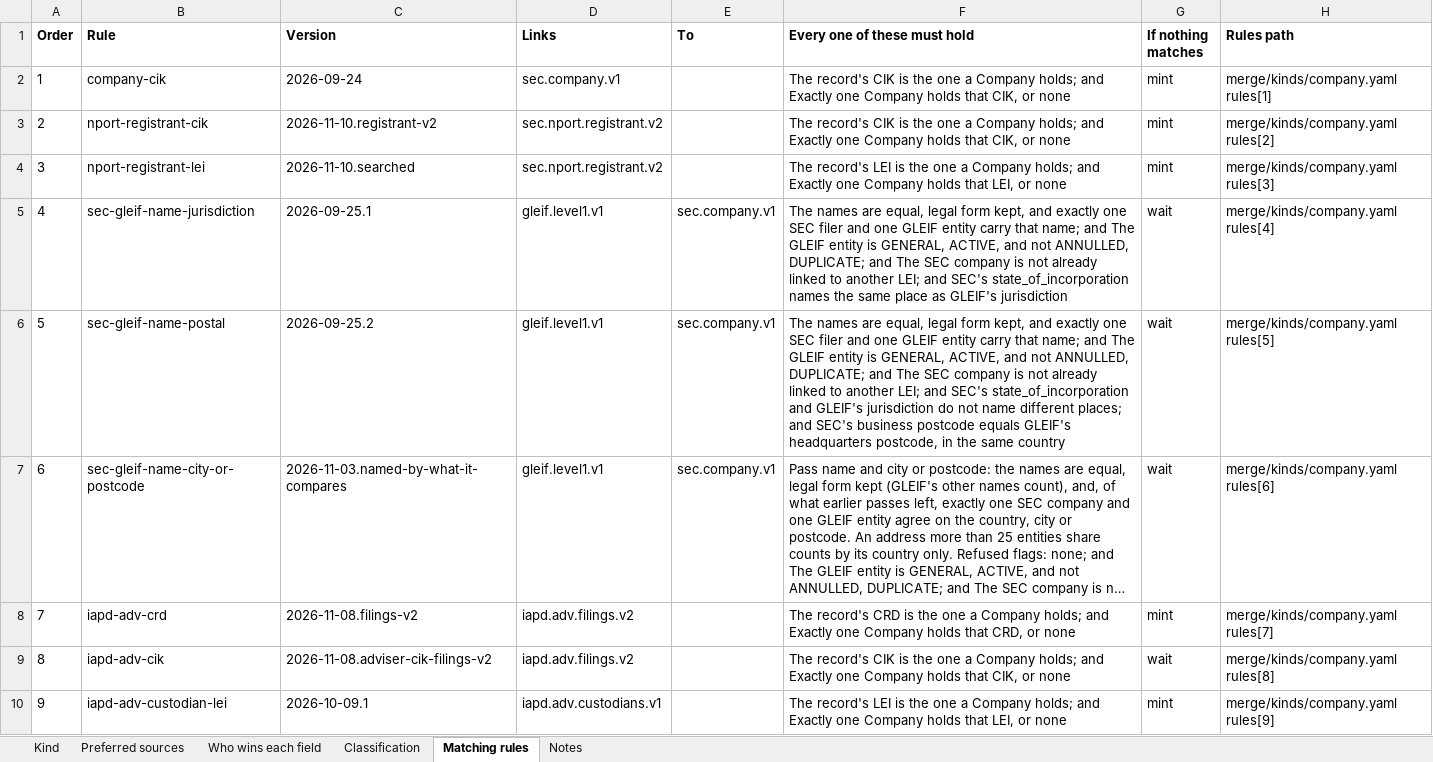
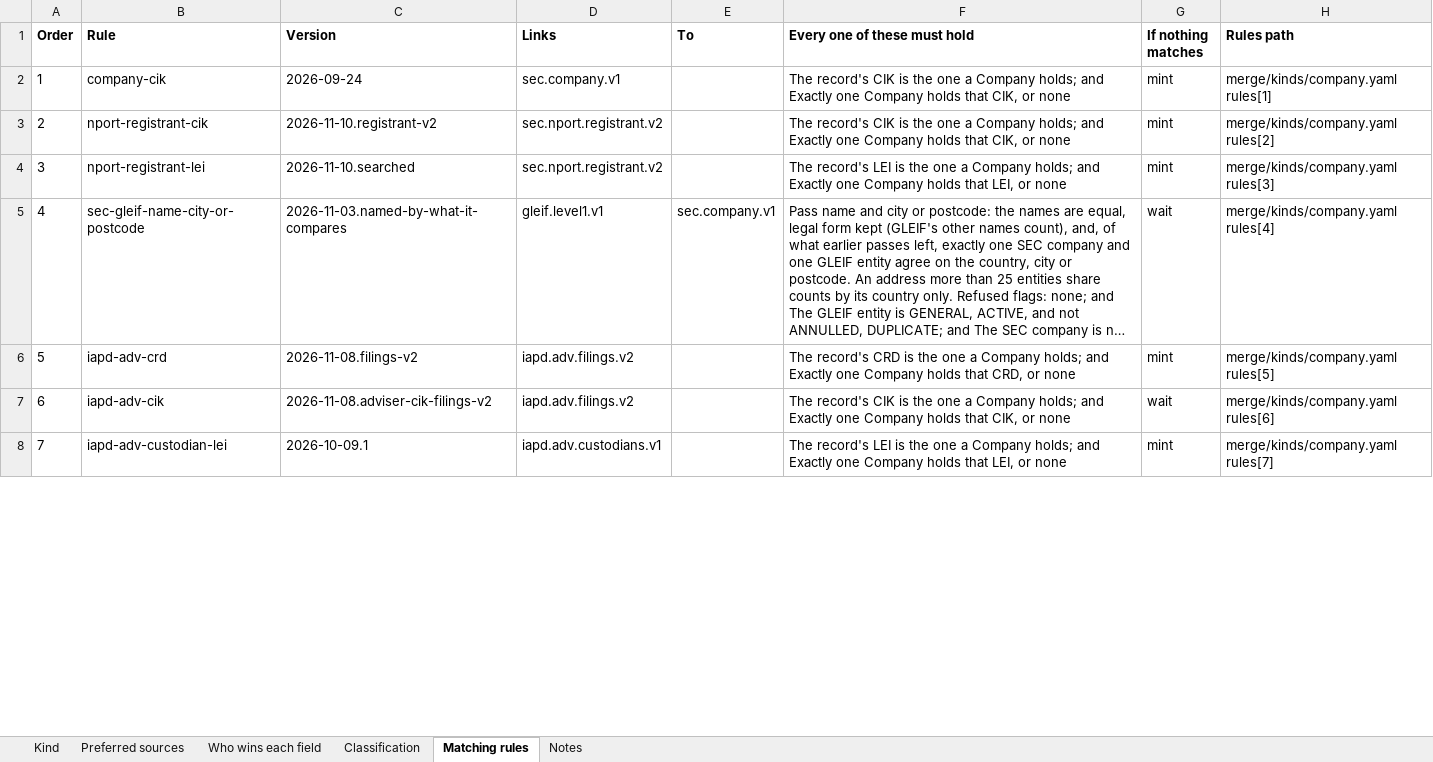
Before and after one commit to paulananth/edgartools-platform, an Excel workbook: rules/merge/kinds/company.xlsx, sheet Matching rules, drawn as a sheet; only a part is shown; long unchanged cells end in …; values as stored, in another font and other column widths than the file's, no borders; removed rows and columns are numbered as before the commit, all else as after; the diff covers the shown part only; the diff names each change by its address in the sheet, - before the commit and + after, or states it on an @@ line.

```diff
--- a/rules/merge/kinds/company.xlsx (sheet Matching rules)
+++ b/rules/merge/kinds/company.xlsx (sheet Matching rules)
-row 5: 4 | sec-gleif-name-jurisdiction | 2026-09-25.1 | gleif.level1.v1 | sec.company.v1 | The names are equal, legal form kept, and exactly one SEC filer and one GLEIF entity carry that name; and The GLEIF entity is GENERAL, ACTIVE, and not ANNULLED, DUPLICATE; and The SEC company is not already linked to another LEI; and SEC's state_of_incorporation names the same place as GLEIF's jurisdiction | wait | merge/kinds/company.yaml rules[4]
-row 6: 5 | sec-gleif-name-postal | 2026-09-25.2 | gleif.level1.v1 | sec.company.v1 | The names are equal, legal form kept, and exactly one SEC filer and one GLEIF entity carry that name; and The GLEIF entity is GENERAL, ACTIVE, and not ANNULLED, DUPLICATE; and The SEC company is not already linked to another LEI; and SEC's state_of_incorporation and GLEIF's jurisdiction do not name different places; and SEC's business postcode equals GLEIF's headquarters postcode, in the same country | wait | merge/kinds/company.yaml rules[5]
@@ column A (Order) renumbered from row 5 down @@
-H5 (Rules path): merge/kinds/company.yaml rules[6]
+H5 (Rules path): merge/kinds/company.yaml rules[4]
-H6 (Rules path): merge/kinds/company.yaml rules[7]
+H6 (Rules path): merge/kinds/company.yaml rules[5]
-H7 (Rules path): merge/kinds/company.yaml rules[8]
+H7 (Rules path): merge/kinds/company.yaml rules[6]
-H8 (Rules path): merge/kinds/company.yaml rules[9]
+H8 (Rules path): merge/kinds/company.yaml rules[7]
```
Also changed, not shown: 5 edited cells elsewhere in this sheet, 22 other files.
